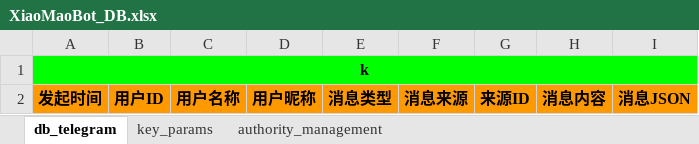
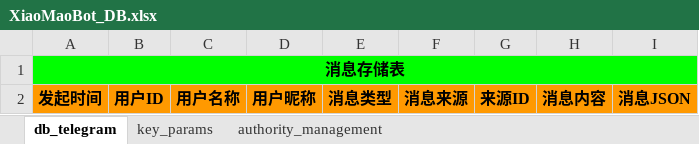
Before and after one commit to xiaomaoJT/TgBot, an Excel workbook: Apps Script/MaoBot@OfficialVersion/DB/XiaoMaoBot_DB.xlsx, sheet db_telegram, drawn as a sheet; values as stored, in another font and other column widths than the file's, no borders; the diff names each change by its address in the sheet, - before the commit and + after, or states it on an @@ line.

```diff
--- a/Apps Script/MaoBot@OfficialVersion/DB/XiaoMaoBot_DB.xlsx (sheet db_telegram)
+++ b/Apps Script/MaoBot@OfficialVersion/DB/XiaoMaoBot_DB.xlsx (sheet db_telegram)
-A1: k
+A1: 消息存储表
```
Also changed, not shown: sheet key_params, 4 other files.
